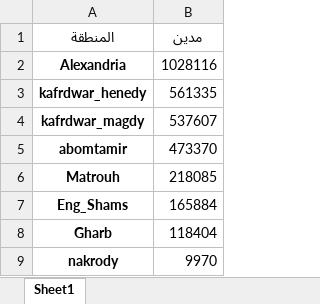
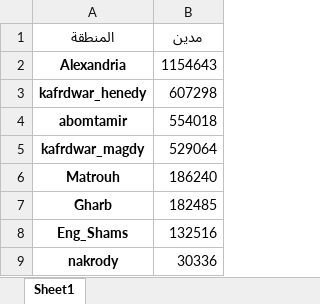
Before and after one commit to Drwaleed2022/render_demo_2025, an Excel workbook: debts_area.xlsx, sheet Sheet1, drawn as a sheet; values as stored, in another font and other column widths than the file's, no borders; removed rows and columns are numbered as before the commit, all else as after; the diff names each change by its address in the sheet, - before the commit and + after, or states it on an @@ line.

Commit message:
Add files via upload

```diff
--- a/debts_area.xlsx (sheet Sheet1)
+++ b/debts_area.xlsx (sheet Sheet1)
-B2 (مدين): 1028116
+B2 (مدين): 1154643
-B3 (مدين): 561335
+B3 (مدين): 607298
-row 4: kafrdwar_magdy | 537607
-B4 (مدين): 473370
+B4 (مدين): 554018
+row 5: kafrdwar_magdy | 529064
-B6 (مدين): 218085
+B6 (مدين): 186240
-row 7: Eng_Shams | 165884
-B7 (مدين): 118404
+B7 (مدين): 182485
+row 8: Eng_Shams | 132516
-B9 (مدين): 9970
+B9 (مدين): 30336
```
